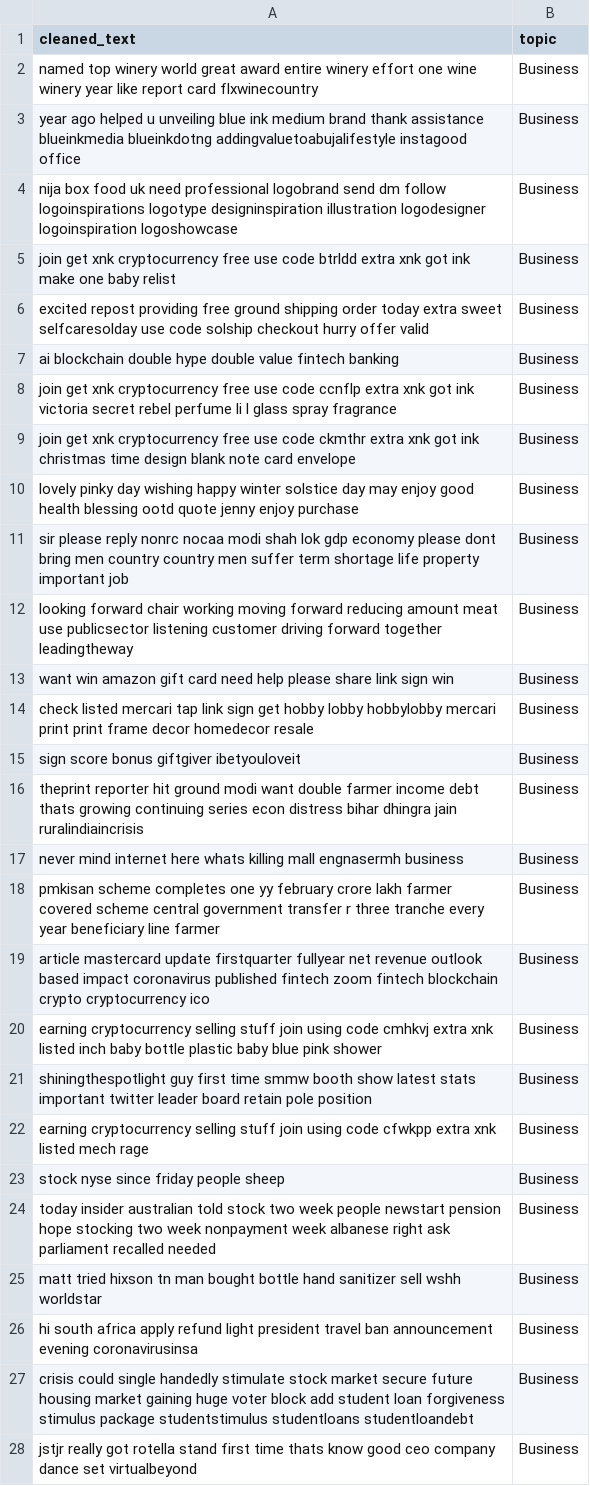
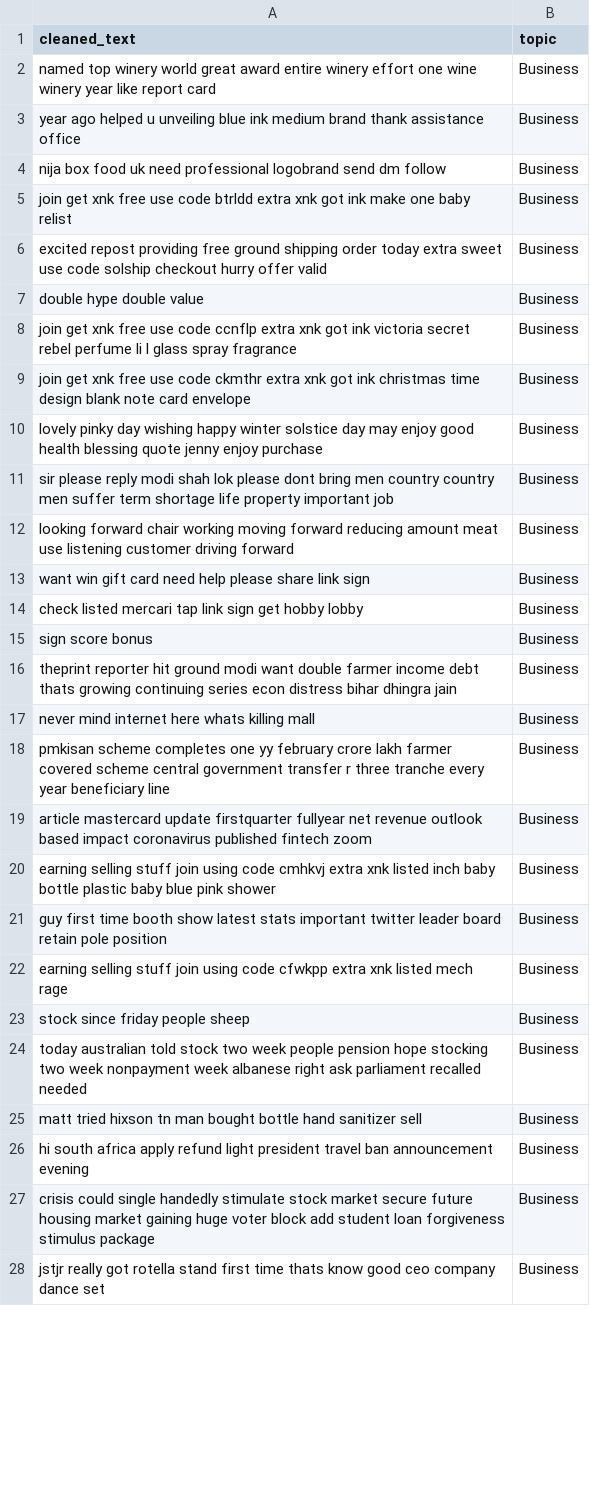
Before and after one commit to Amaan630/5100, a CSV file: data/data/preprocessed/preprocessed_Business.csv, drawn as a sheet; only a part is shown; the diff covers the shown part only; the diff names each change by its address in the sheet, - before the commit and + after, or states it on an @@ line.

```diff
--- a/data/data/preprocessed/preprocessed_Business.csv
+++ b/data/data/preprocessed/preprocessed_Business.csv
-A2 (cleaned_text): …report card flxwinecountry
+A2 (cleaned_text): …report card
-A3 (cleaned_text): …thank assistance blueinkmedia blueinkdotng addingvaluetoabujalifestyle instagood office
+A3 (cleaned_text): …thank assistance office
-A4 (cleaned_text): …dm follow logoinspirations logotype designinspiration illustration logodesigner logoinspiration logoshowcase
+A4 (cleaned_text): …dm follow
-A5 (cleaned_text): …get xnk cryptocurrency free use…
+A5 (cleaned_text): …get xnk free use…
-A6 (cleaned_text): …extra sweet selfcaresolday use code…
+A6 (cleaned_text): …extra sweet use code…
-A7 (cleaned_text): ai blockchain double hype double value fintech banking
+A7 (cleaned_text): double hype double value
-A8 (cleaned_text): …get xnk cryptocurrency free use…
+A8 (cleaned_text): …get xnk free use…
-A9 (cleaned_text): …get xnk cryptocurrency free use…
+A9 (cleaned_text): …get xnk free use…
-A10 (cleaned_text): …health blessing ootd quote jenny…
+A10 (cleaned_text): …health blessing quote jenny…
-A11 (cleaned_text): …please reply nonrc nocaa modi shah lok gdp economy please dont…
+A11 (cleaned_text): …please reply modi shah lok please dont…
-A12 (cleaned_text): …meat use publicsector listening customer driving forward together leadingtheway
+A12 (cleaned_text): …meat use listening customer driving forward
-A13 (cleaned_text): want win amazon gift card need help please share link sign win
+A13 (cleaned_text): want win gift card need help please share link sign
-A14 (cleaned_text): …hobby lobby hobbylobby mercari print print frame decor homedecor resale
+A14 (cleaned_text): …hobby lobby
-A15 (cleaned_text): sign score bonus giftgiver ibetyouloveit
+A15 (cleaned_text): sign score bonus
-A16 (cleaned_text): …dhingra jain ruralindiaincrisis
+A16 (cleaned_text): …dhingra jain
-A17 (cleaned_text): …killing mall engnasermh business
+A17 (cleaned_text): …killing mall
-A18 (cleaned_text): …beneficiary line farmer
+A18 (cleaned_text): …beneficiary line
-A19 (cleaned_text): …fintech zoom fintech blockchain crypto cryptocurrency ico
+A19 (cleaned_text): …fintech zoom
-A20 (cleaned_text): earning cryptocurrency selling stuff…
+A20 (cleaned_text): earning selling stuff…
-A21 (cleaned_text): shiningthespotlight guy first time smmw booth show…
+A21 (cleaned_text): guy first time booth show…
-A22 (cleaned_text): earning cryptocurrency selling stuff…
+A22 (cleaned_text): earning selling stuff…
-A23 (cleaned_text): stock nyse since friday people sheep
+A23 (cleaned_text): stock since friday people sheep
-A24 (cleaned_text): today insider australian told stock two week people newstart pension hope…
+A24 (cleaned_text): today australian told stock two week people pension hope…
-A25 (cleaned_text): …sanitizer sell wshh worldstar
+A25 (cleaned_text): …sanitizer sell
-A26 (cleaned_text): …announcement evening coronavirusinsa
+A26 (cleaned_text): …announcement evening
-A27 (cleaned_text): …stimulus package studentstimulus studentloans studentloandebt
+A27 (cleaned_text): …stimulus package
-A28 (cleaned_text): …dance set virtualbeyond
+A28 (cleaned_text): …dance set
```
Also changed, not shown: 84 edited cells elsewhere in this file, data/data/preprocessed/preprocessed_Arts.csv, data/data/preprocessed/preprocessed_Film TV.csv, 8 other files.
